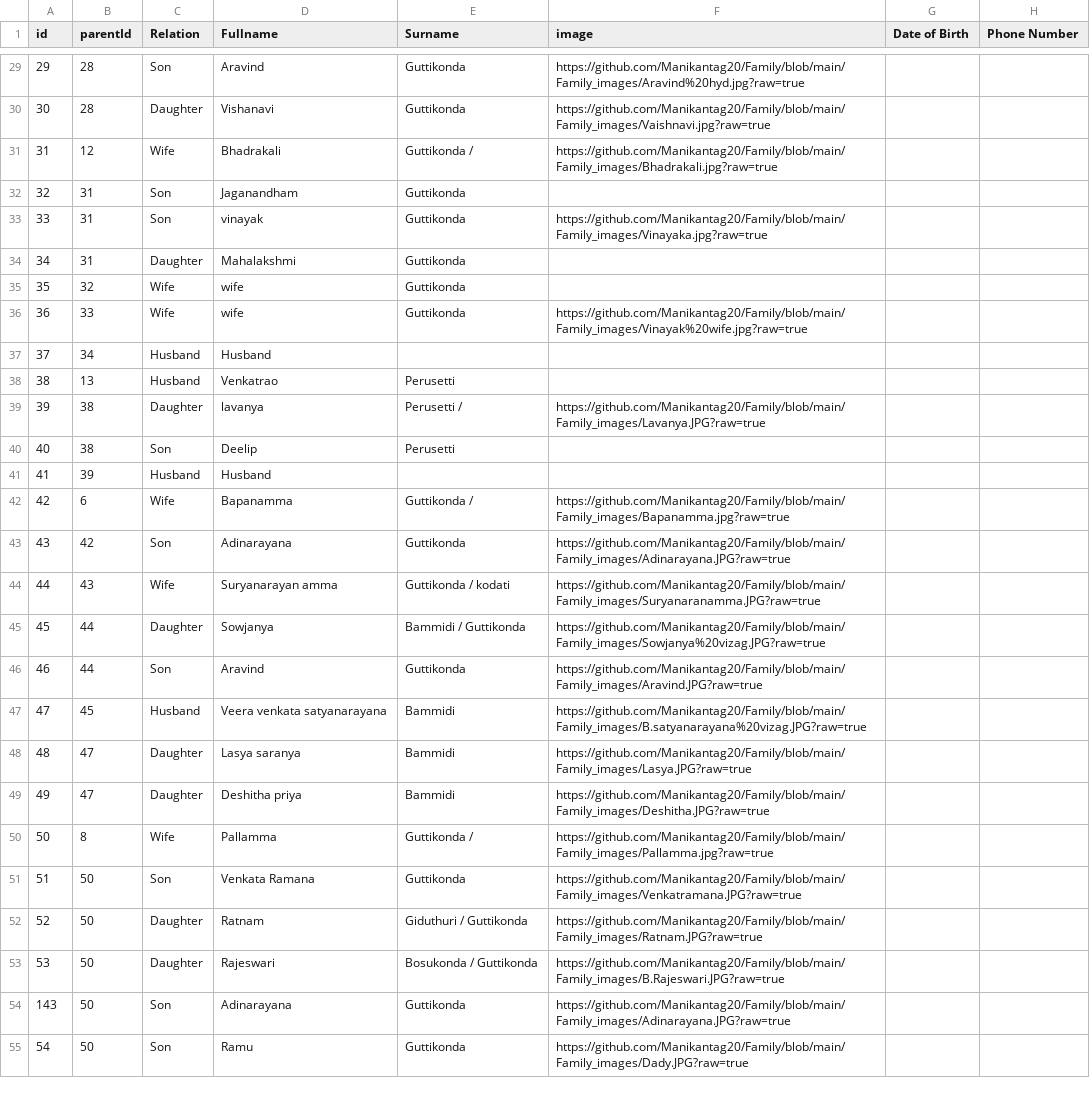
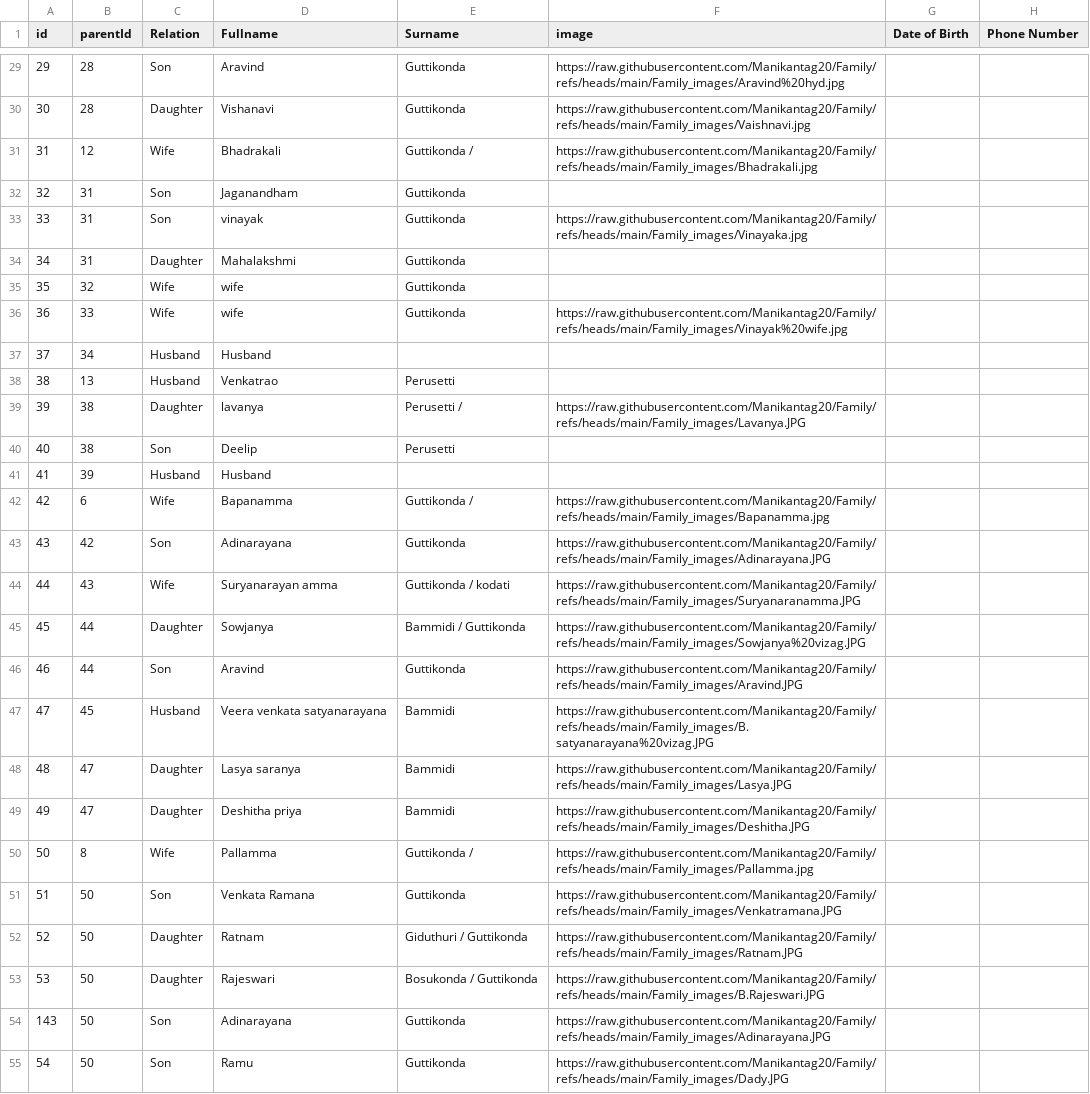
Before and after one commit to Manikantag20/Family, a CSV file: Family Names Copy.csv, drawn as a sheet; only a part is shown, gaps mark what is left out; the diff covers the shown part only; the diff names each change by its address in the sheet, - before the commit and + after, or states it on an @@ line.

Commit message:
Family Names Copy.csv

```diff
--- a/Family Names Copy.csv
+++ b/Family Names Copy.csv
-F29 (image): https://github.com/Manikantag20/Family/blob/main/Family_images/Aravind%20hyd.jpg?raw=true
+F29 (image): https://raw.githubusercontent.com/Manikantag20/Family/refs/heads/main/Family_images/Aravind%20hyd.jpg
-F30 (image): https://github.com/Manikantag20/Family/blob/main/Family_images/Vaishnavi.jpg?raw=true
+F30 (image): https://raw.githubusercontent.com/Manikantag20/Family/refs/heads/main/Family_images/Vaishnavi.jpg
-F31 (image): https://github.com/Manikantag20/Family/blob/main/Family_images/Bhadrakali.jpg?raw=true
+F31 (image): https://raw.githubusercontent.com/Manikantag20/Family/refs/heads/main/Family_images/Bhadrakali.jpg
-F33 (image): https://github.com/Manikantag20/Family/blob/main/Family_images/Vinayaka.jpg?raw=true
+F33 (image): https://raw.githubusercontent.com/Manikantag20/Family/refs/heads/main/Family_images/Vinayaka.jpg
-F36 (image): https://github.com/Manikantag20/Family/blob/main/Family_images/Vinayak%20wife.jpg?raw=true
+F36 (image): https://raw.githubusercontent.com/Manikantag20/Family/refs/heads/main/Family_images/Vinayak%20wife.jpg
-F39 (image): https://github.com/Manikantag20/Family/blob/main/Family_images/Lavanya.JPG?raw=true
+F39 (image): https://raw.githubusercontent.com/Manikantag20/Family/refs/heads/main/Family_images/Lavanya.JPG
-F42 (image): https://github.com/Manikantag20/Family/blob/main/Family_images/Bapanamma.jpg?raw=true
+F42 (image): https://raw.githubusercontent.com/Manikantag20/Family/refs/heads/main/Family_images/Bapanamma.jpg
-F43 (image): https://github.com/Manikantag20/Family/blob/main/Family_images/Adinarayana.JPG?raw=true
+F43 (image): https://raw.githubusercontent.com/Manikantag20/Family/refs/heads/main/Family_images/Adinarayana.JPG
-F44 (image): https://github.com/Manikantag20/Family/blob/main/Family_images/Suryanaranamma.JPG?raw=true
+F44 (image): https://raw.githubusercontent.com/Manikantag20/Family/refs/heads/main/Family_images/Suryanaranamma.JPG
-F45 (image): https://github.com/Manikantag20/Family/blob/main/Family_images/Sowjanya%20vizag.JPG?raw=true
+F45 (image): https://raw.githubusercontent.com/Manikantag20/Family/refs/heads/main/Family_images/Sowjanya%20vizag.JPG
-F46 (image): https://github.com/Manikantag20/Family/blob/main/Family_images/Aravind.JPG?raw=true
+F46 (image): https://raw.githubusercontent.com/Manikantag20/Family/refs/heads/main/Family_images/Aravind.JPG
-F47 (image): https://github.com/Manikantag20/Family/blob/main/Family_images/B.satyanarayana%20vizag.JPG?raw=true
+F47 (image): https://raw.githubusercontent.com/Manikantag20/Family/refs/heads/main/Family_images/B.satyanarayana%20vizag.JPG
-F48 (image): https://github.com/Manikantag20/Family/blob/main/Family_images/Lasya.JPG?raw=true
+F48 (image): https://raw.githubusercontent.com/Manikantag20/Family/refs/heads/main/Family_images/Lasya.JPG
-F49 (image): https://github.com/Manikantag20/Family/blob/main/Family_images/Deshitha.JPG?raw=true
+F49 (image): https://raw.githubusercontent.com/Manikantag20/Family/refs/heads/main/Family_images/Deshitha.JPG
-F50 (image): https://github.com/Manikantag20/Family/blob/main/Family_images/Pallamma.jpg?raw=true
+F50 (image): https://raw.githubusercontent.com/Manikantag20/Family/refs/heads/main/Family_images/Pallamma.jpg
-F51 (image): https://github.com/Manikantag20/Family/blob/main/Family_images/Venkatramana.JPG?raw=true
+F51 (image): https://raw.githubusercontent.com/Manikantag20/Family/refs/heads/main/Family_images/Venkatramana.JPG
-F52 (image): https://github.com/Manikantag20/Family/blob/main/Family_images/Ratnam.JPG?raw=true
+F52 (image): https://raw.githubusercontent.com/Manikantag20/Family/refs/heads/main/Family_images/Ratnam.JPG
-F53 (image): https://github.com/Manikantag20/Family/blob/main/Family_images/B.Rajeswari.JPG?raw=true
+F53 (image): https://raw.githubusercontent.com/Manikantag20/Family/refs/heads/main/Family_images/B.Rajeswari.JPG
-F54 (image): https://github.com/Manikantag20/Family/blob/main/Family_images/Adinarayana.JPG?raw=true
+F54 (image): https://raw.githubusercontent.com/Manikantag20/Family/refs/heads/main/Family_images/Adinarayana.JPG
-F55 (image): https://github.com/Manikantag20/Family/blob/main/Family_images/Dady.JPG?raw=true
+F55 (image): https://raw.githubusercontent.com/Manikantag20/Family/refs/heads/main/Family_images/Dady.JPG
```
Also changed, not shown: 74 edited cells elsewhere in this file.
